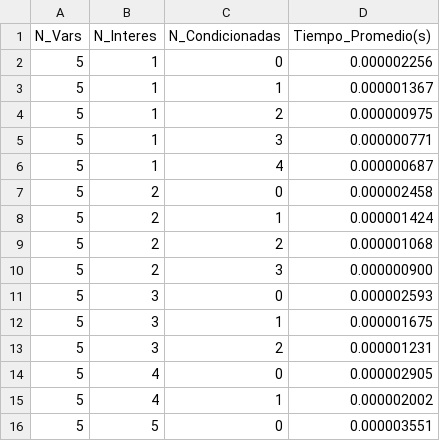
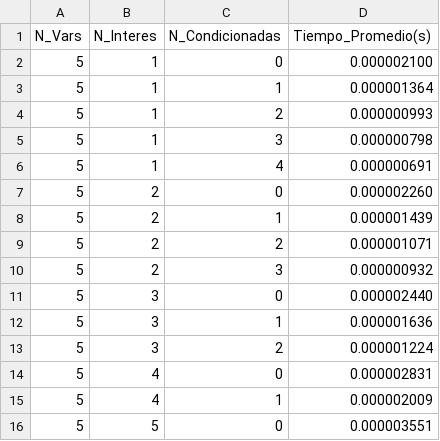
Before and after one commit to alu0101630045/IAA-Practica-1, a CSV file: outputs/simulacion.csv, drawn as a sheet.

```diff
--- a/outputs/simulacion.csv
+++ b/outputs/simulacion.csv
@@ -1,16 +1,16 @@
 N_Vars,N_Interes,N_Condicionadas,Tiempo_Promedio(s)
-5,1,0,0.000002256
-5,1,1,0.000001367
-5,1,2,0.000000975
-5,1,3,0.000000771
-5,1,4,0.000000687
-5,2,0,0.000002458
-5,2,1,0.000001424
-5,2,2,0.000001068
-5,2,3,0.000000900
-5,3,0,0.000002593
-5,3,1,0.000001675
-5,3,2,0.000001231
-5,4,0,0.000002905
-5,4,1,0.000002002
+5,1,0,0.000002100
+5,1,1,0.000001364
+5,1,2,0.000000993
+5,1,3,0.000000798
+5,1,4,0.000000691
+5,2,0,0.000002260
+5,2,1,0.000001439
+5,2,2,0.000001071
+5,2,3,0.000000932
+5,3,0,0.000002440
+5,3,1,0.000001636
+5,3,2,0.000001224
+5,4,0,0.000002831
+5,4,1,0.000002009
 5,5,0,0.000003551
```
Also changed, not shown: 7 other files.
